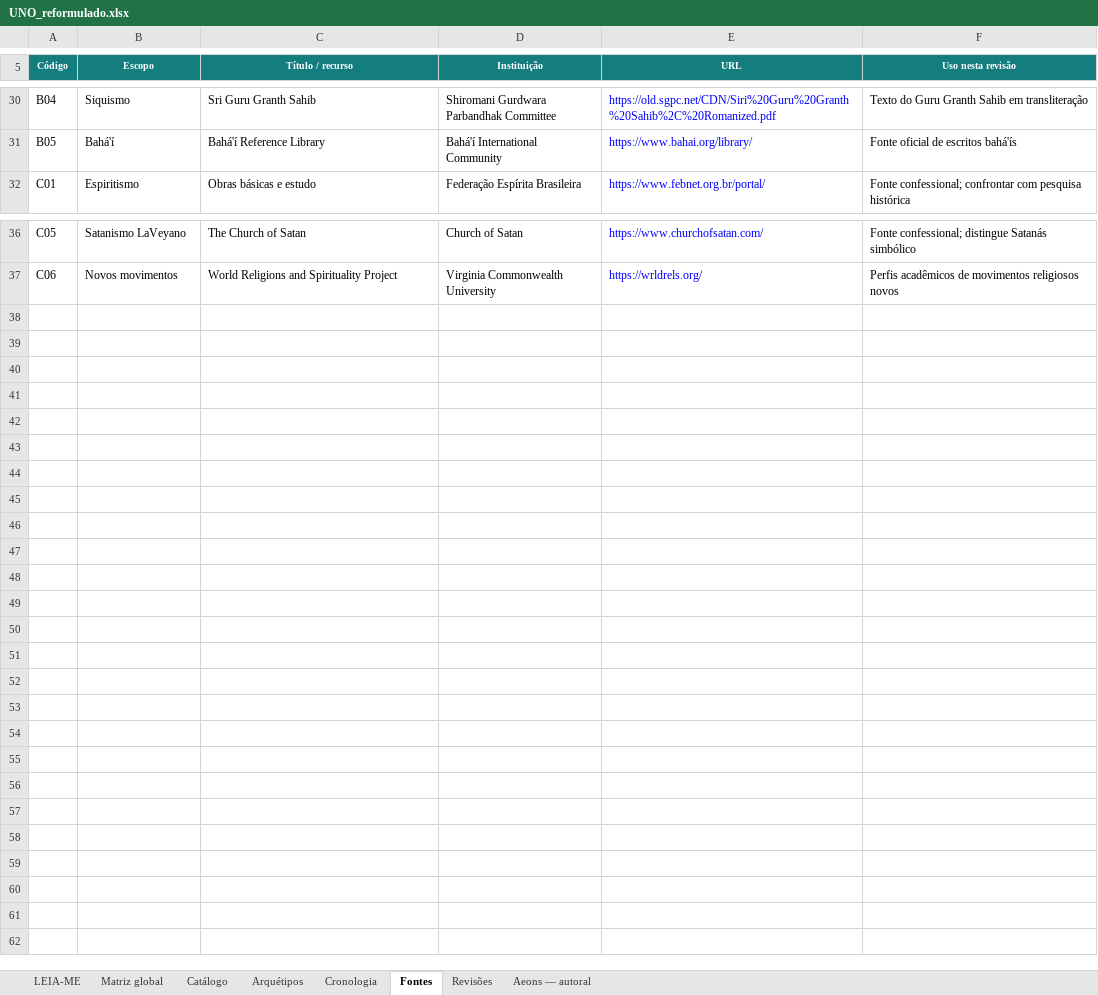
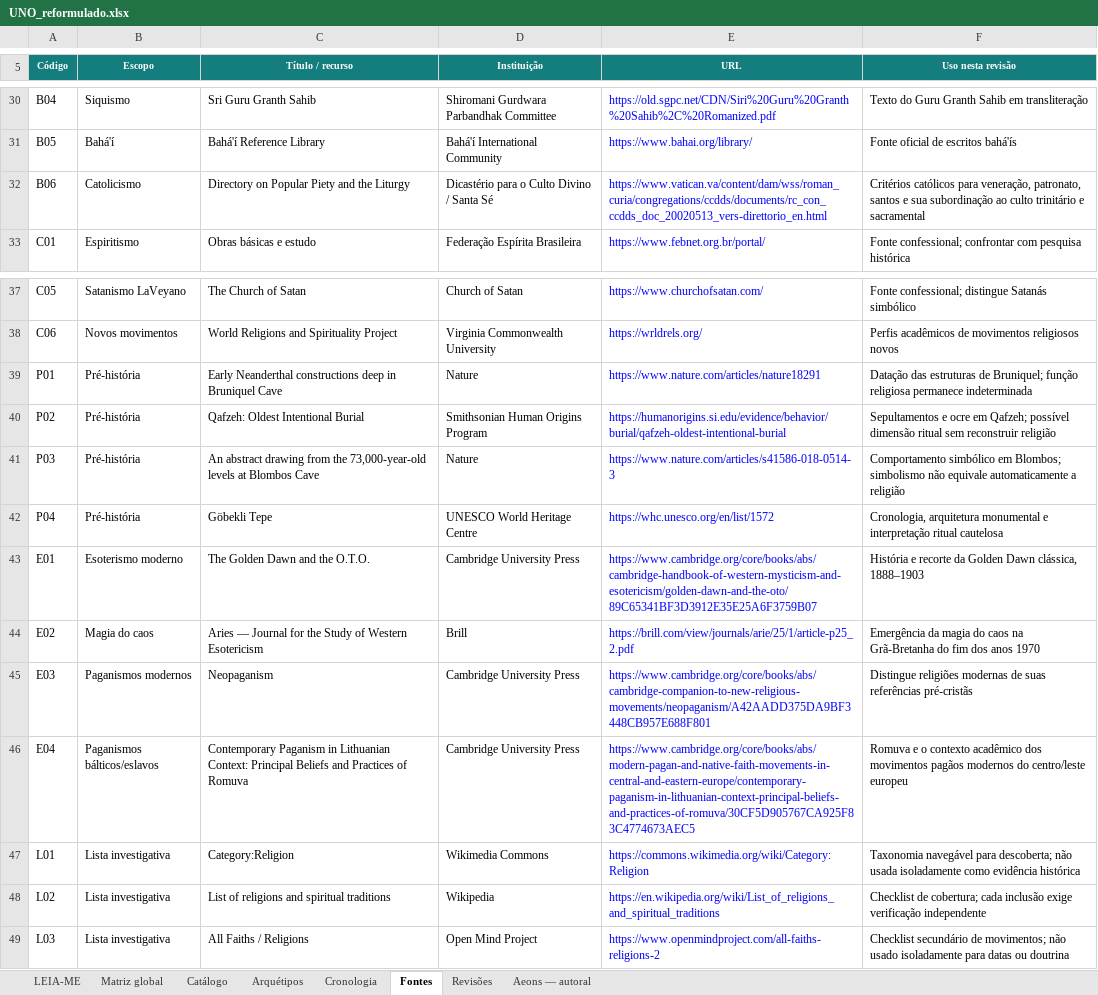
Before and after one commit to Mreaggle/religiomundi, an Excel workbook: public/data/UNO_reformulado.xlsx, sheet Fontes, drawn as a sheet; only a part is shown, gaps mark what is left out; values as stored, in another font and other column widths than the file's, no borders; table styles not drawn; the diff names each change by its address in the sheet, - before the commit and + after, or states it on an @@ line.

Commit message:
Audit religion data and isolate visual focus (#3)
Correct temporal parsing and inherited family mappings, expand the source-backed catalog, improve Catholic patron references, add focus isolation, and strengthen validation.

```diff
--- a/public/data/UNO_reformulado.xlsx (sheet Fontes)
+++ b/public/data/UNO_reformulado.xlsx (sheet Fontes)
+row 32: B06 | Catolicismo | Directory on Popular Piety and the Liturgy | Dicastério para o Culto Divino / Santa Sé | https://www.vatican.va/content/dam/wss/roman_curia/congregations/ccdds/documents/rc_con_ccdds_doc_20020513_vers-direttorio_en.html | Critérios católicos para veneração, patronato, santos e sua subordinação ao culto trinitário e sacramental
+row 39: P01 | Pré-história | Early Neanderthal constructions deep in Bruniquel Cave | Nature | https://www.nature.com/articles/nature18291 | Datação das estruturas de Bruniquel; função religiosa permanece indeterminada
+row 40: P02 | Pré-história | Qafzeh: Oldest Intentional Burial | Smithsonian Human Origins Program | https://humanorigins.si.edu/evidence/behavior/burial/qafzeh-oldest-intentional-burial | Sepultamentos e ocre em Qafzeh; possível dimensão ritual sem reconstruir religião
+row 41: P03 | Pré-história | An abstract drawing from the 73,000-year-old levels at Blombos Cave | Nature | https://www.nature.com/articles/s41586-018-0514-3 | Comportamento simbólico em Blombos; simbolismo não equivale automaticamente a religião
+row 42: P04 | Pré-história | Göbekli Tepe | UNESCO World Heritage Centre | https://whc.unesco.org/en/list/1572 | Cronologia, arquitetura monumental e interpretação ritual cautelosa
+row 43: E01 | Esoterismo moderno | The Golden Dawn and the O.T.O. | Cambridge University Press | https://www.cambridge.org/core/books/abs/cambridge-handbook-of-western-mysticism-and-esotericism/golden-dawn-and-the-oto/89C65341BF3D3912E35E25A6F3759B07 | História e recorte da Golden Dawn clássica, 1888–1903
+row 44: E02 | Magia do caos | Aries — Journal for the Study of Western Esotericism | Brill | https://brill.com/view/journals/arie/25/1/article-p25_2.pdf | Emergência da magia do caos na Grã-Bretanha do fim dos anos 1970
+row 45: E03 | Paganismos modernos | Neopaganism | Cambridge University Press | https://www.cambridge.org/core/books/abs/cambridge-companion-to-new-religious-movements/neopaganism/A42AADD375DA9BF3448CB957E688F801 | Distingue religiões modernas de suas referências pré-cristãs
+row 46: E04 | Paganismos bálticos/eslavos | Contemporary Paganism in Lithuanian Context: Principal Beliefs and Practices of Romuva | Cambridge University Press | https://www.cambridge.org/core/books/abs/modern-pagan-and-native-faith-movements-in-central-and-eastern-europe/contemporary-paganism-in-lithuanian-context-principal-beliefs-and-practices-of-romuva/30CF5D905767CA925F83C4774673AEC5 | Romuva e o contexto acadêmico dos movimentos pagãos modernos do centro/leste europeu
+row 47: L01 | Lista investigativa | Category:Religion | Wikimedia Commons | https://commons.wikimedia.org/wiki/Category:Religion | Taxonomia navegável para descoberta; não usada isoladamente como evidência histórica
+row 48: L02 | Lista investigativa | List of religions and spiritual traditions | Wikipedia | https://en.wikipedia.org/wiki/List_of_religions_and_spiritual_traditions | Checklist de cobertura; cada inclusão exige verificação independente
+row 49: L03 | Lista investigativa | All Faiths / Religions | Open Mind Project | https://www.openmindproject.com/all-faiths-religions-2 | Checklist secundário de movimentos; não usado isoladamente para datas ou doutrina
```
Also changed, not shown: sheet Matriz global, sheet Catálogo, sheet Arquétipos, sheet Revisões, sheet LEIA-ME, 32 other files.
